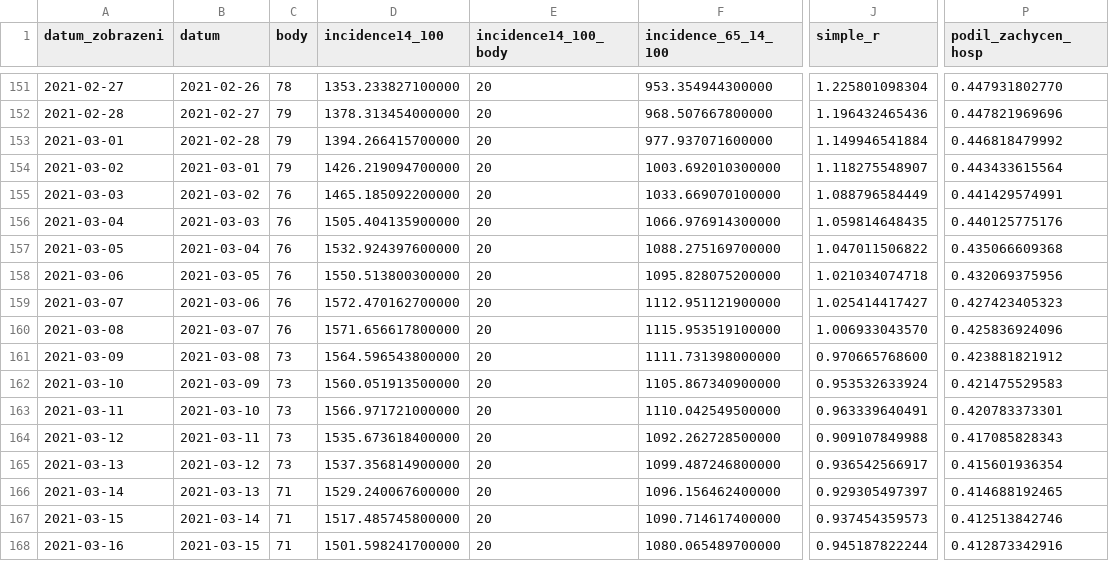
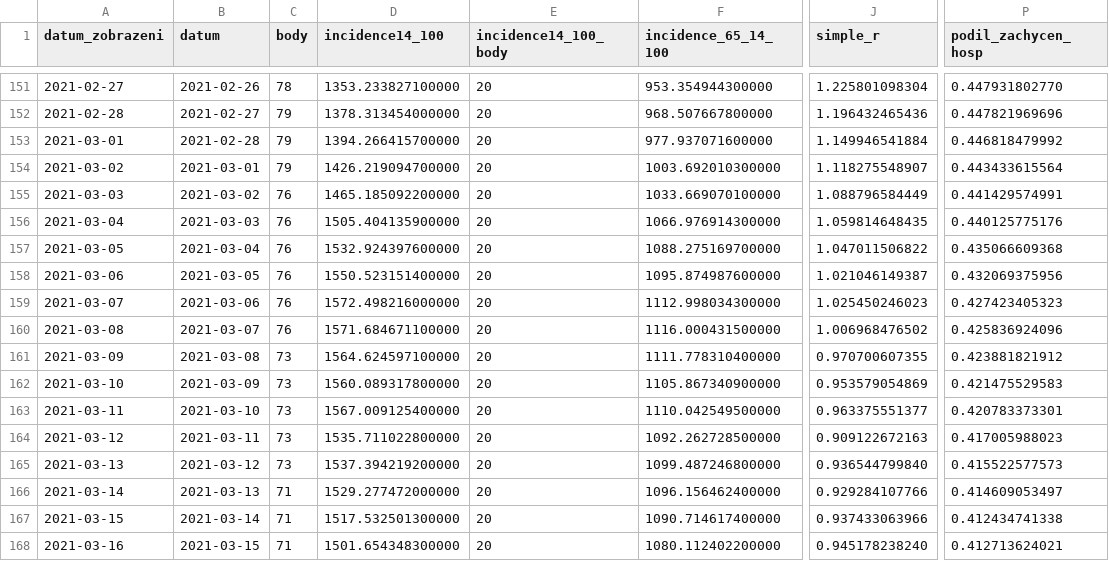
Before and after one commit to michalskop/mzcr-cz-covid-19-data, a CSV file: pes_CR_verze2.csv, drawn as a sheet; only a part is shown, gaps mark what is left out; the diff covers the shown part only; the diff names each change by its address in the sheet, - before the commit and + after, or states it on an @@ line.

```diff
--- a/pes_CR_verze2.csv
+++ b/pes_CR_verze2.csv
-D158 (incidence14_100): 1550.513800300000
+D158 (incidence14_100): 1550.523151400000
-F158 (incidence_65_14_100): 1095.828075200000
+F158 (incidence_65_14_100): 1095.874987600000
-J158 (simple_r): 1.021034074718
+J158 (simple_r): 1.021046149387
-D159 (incidence14_100): 1572.470162700000
+D159 (incidence14_100): 1572.498216000000
-F159 (incidence_65_14_100): 1112.951121900000
+F159 (incidence_65_14_100): 1112.998034300000
-J159 (simple_r): 1.025414417427
+J159 (simple_r): 1.025450246023
-D160 (incidence14_100): 1571.656617800000
+D160 (incidence14_100): 1571.684671100000
-F160 (incidence_65_14_100): 1115.953519100000
+F160 (incidence_65_14_100): 1116.000431500000
-J160 (simple_r): 1.006933043570
+J160 (simple_r): 1.006968476502
-D161 (incidence14_100): 1564.596543800000
+D161 (incidence14_100): 1564.624597100000
-F161 (incidence_65_14_100): 1111.731398000000
+F161 (incidence_65_14_100): 1111.778310400000
-J161 (simple_r): 0.970665768600
+J161 (simple_r): 0.970700607355
-D162 (incidence14_100): 1560.051913500000
+D162 (incidence14_100): 1560.089317800000
-J162 (simple_r): 0.953532633924
+J162 (simple_r): 0.953579054869
-D163 (incidence14_100): 1566.971721000000
+D163 (incidence14_100): 1567.009125400000
-J163 (simple_r): 0.963339640491
+J163 (simple_r): 0.963375551377
-D164 (incidence14_100): 1535.673618400000
+D164 (incidence14_100): 1535.711022800000
-J164 (simple_r): 0.909107849988
+J164 (simple_r): 0.909122672163
-P164 (podil_zachycen_hosp): 0.417085828343
+P164 (podil_zachycen_hosp): 0.417005988023
-D165 (incidence14_100): 1537.356814900000
+D165 (incidence14_100): 1537.394219200000
-J165 (simple_r): 0.936542566917
+J165 (simple_r): 0.936544799840
-P165 (podil_zachycen_hosp): 0.415601936354
+P165 (podil_zachycen_hosp): 0.415522577573
-D166 (incidence14_100): 1529.240067600000
+D166 (incidence14_100): 1529.277472000000
-J166 (simple_r): 0.929305497397
+J166 (simple_r): 0.929284107766
-P166 (podil_zachycen_hosp): 0.414688192465
+P166 (podil_zachycen_hosp): 0.414609053497
-D167 (incidence14_100): 1517.485745800000
+D167 (incidence14_100): 1517.532501300000
-J167 (simple_r): 0.937454359573
+J167 (simple_r): 0.937433063966
-P167 (podil_zachycen_hosp): 0.412513842746
+P167 (podil_zachycen_hosp): 0.412434741338
-D168 (incidence14_100): 1501.598241700000
+D168 (incidence14_100): 1501.654348300000
-F168 (incidence_65_14_100): 1080.065489700000
+F168 (incidence_65_14_100): 1080.112402200000
-J168 (simple_r): 0.945187822244
+J168 (simple_r): 0.945178238240
-P168 (podil_zachycen_hosp): 0.412873342916
+P168 (podil_zachycen_hosp): 0.412713624021
```
Also changed, not shown: 1 added row and 113 edited cells elsewhere in this file, hospitalizace.csv, mestske-casti.csv, 13 other files.
